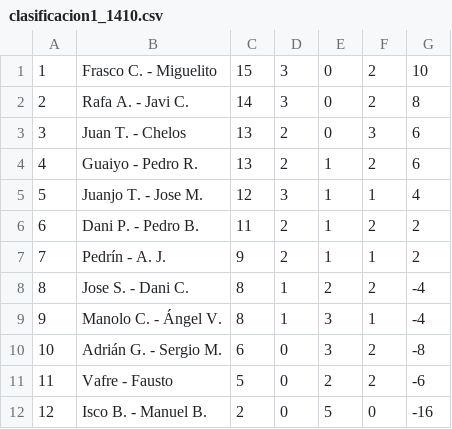
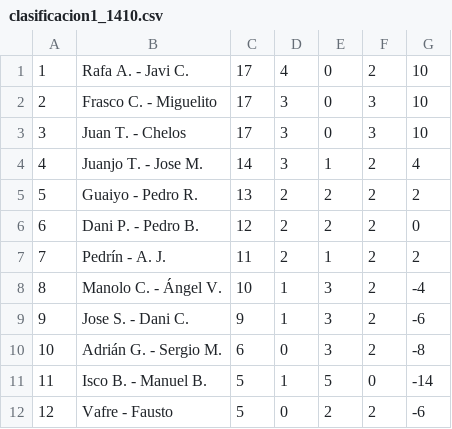
Before and after one commit to Danporry/pub_chirro_web, a CSV file: liga_futbolin/docs/clasificacion1_1410.csv, drawn as a sheet; removed rows and columns are numbered as before the commit, all else as after; the diff names each change by its address in the sheet, - before the commit and + after, or states it on an @@ line.

```diff
--- a/liga_futbolin/docs/clasificacion1_1410.csv
+++ b/liga_futbolin/docs/clasificacion1_1410.csv
+row 1: 1 | Rafa A. - Javi C. | 17 | 4 | 0 | 2 | 10
@@ column A renumbered between rows 2 and 12 @@
-C2: 15
+C2: 17
-F2: 2
+F2: 3
-row 2: 2 | Rafa A. - Javi C. | 14 | 3 | 0 | 2 | 8
-C3: 13
+C3: 17
-D3: 2
+D3: 3
-G3: 6
+G3: 10
-row 4: 4 | Guaiyo - Pedro R. | 13 | 2 | 1 | 2 | 6
-C4: 12
+C4: 14
-F4: 1
+F4: 2
+row 5: 5 | Guaiyo - Pedro R. | 13 | 2 | 2 | 2 | 2
-C6: 11
+C6: 12
-E6: 1
+E6: 2
-G6: 2
+G6: 0
-C7: 9
+C7: 11
-F7: 1
+F7: 2
-row 8: 8 | Jose S. - Dani C. | 8 | 1 | 2 | 2 | -4
-C8: 8
+C8: 10
-F8: 1
+F8: 2
+row 9: 9 | Jose S. - Dani C. | 9 | 1 | 3 | 2 | -6
+row 11: 11 | Isco B. - Manuel B. | 5 | 1 | 5 | 0 | -14
-row 12: 12 | Isco B. - Manuel B. | 2 | 0 | 5 | 0 | -16
```
Also changed, not shown: liga_futbolin/docs/clasificacion2_1410.csv, 3 other files.
